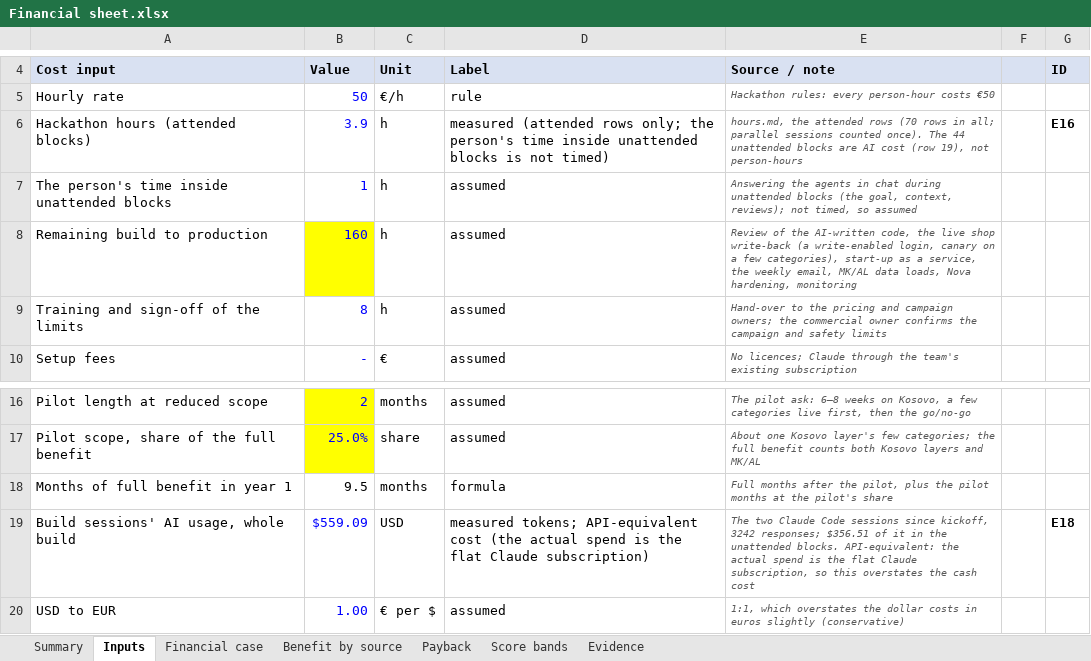
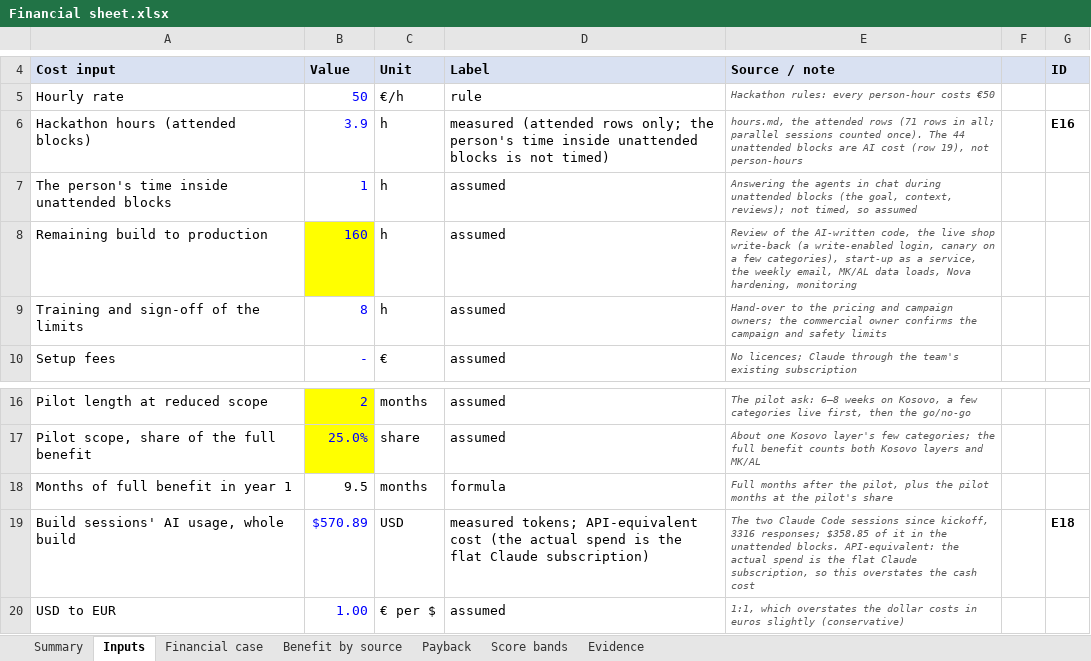
Before and after one commit to shkumbimgjirafa/Gjirafa-DynamicDiscounts, an Excel workbook: docs/hackathon-2026/Financial sheet.xlsx, sheet Inputs, drawn as a sheet; only a part is shown, gaps mark what is left out; values as stored, in another font and other column widths than the file's, no borders; the diff names each change by its address in the sheet, - before the commit and + after, or states it on an @@ line.

```diff
--- a/docs/hackathon-2026/Financial sheet.xlsx (sheet Inputs)
+++ b/docs/hackathon-2026/Financial sheet.xlsx (sheet Inputs)
-E6: …attended rows (70 rows in…
+E6: …attended rows (71 rows in…
-B19: $559.09
+B19: $570.89
-E19: …since kickoff, 3242 responses; $356.51 of it…
+E19: …since kickoff, 3316 responses; $358.85 of it…
```
Also changed, not shown: sheet Payback, sheet Financial case, sheet Summary, sheet Evidence, 15 other files.
